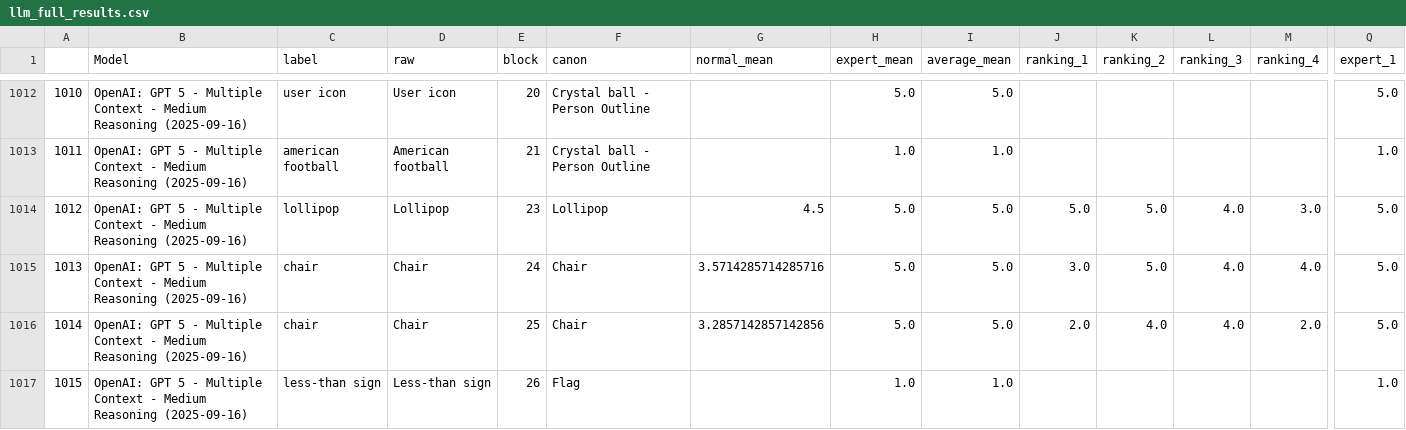
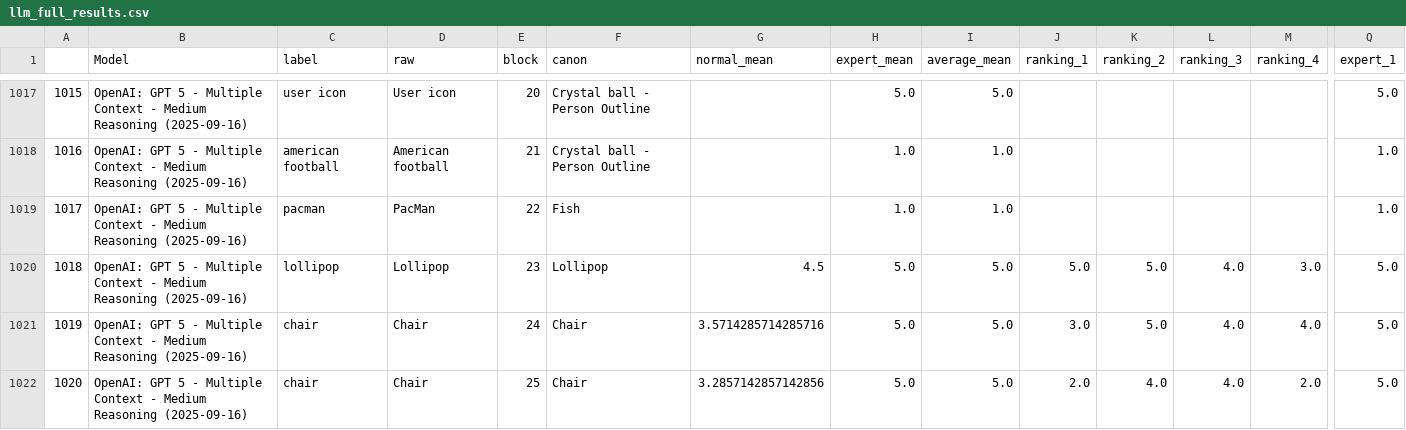
Before and after one commit to morgannmccarty/phantasia_data_analysis, a CSV file: output_csvs/llm_full_results.csv, drawn as a sheet; only a part is shown, gaps mark what is left out; the shorter side is filled out with more unchanged rows; rows hold the shown columns only; the diff covers the shown part only; the diff names each change by its address in the sheet, - before the commit and + after, or states it on an @@ line.

```diff
--- a/output_csvs/llm_full_results.csv
+++ b/output_csvs/llm_full_results.csv
@@ column A renumbered from row 106 down @@
+row 1019: 1017 | OpenAI: GPT 5 - Multiple Context - Medium Reasoning (2025-09-16) | pacman | PacMan | 22 | Fish |  | 1.0 | 1.0 |  |  |  |  | 1.0
```
Also changed, not shown: 18 added rows elsewhere in this file, input_csvs/expert_response_ranking_data_secondary.csv, output_csvs/h_full_results.csv, 14 other files.
